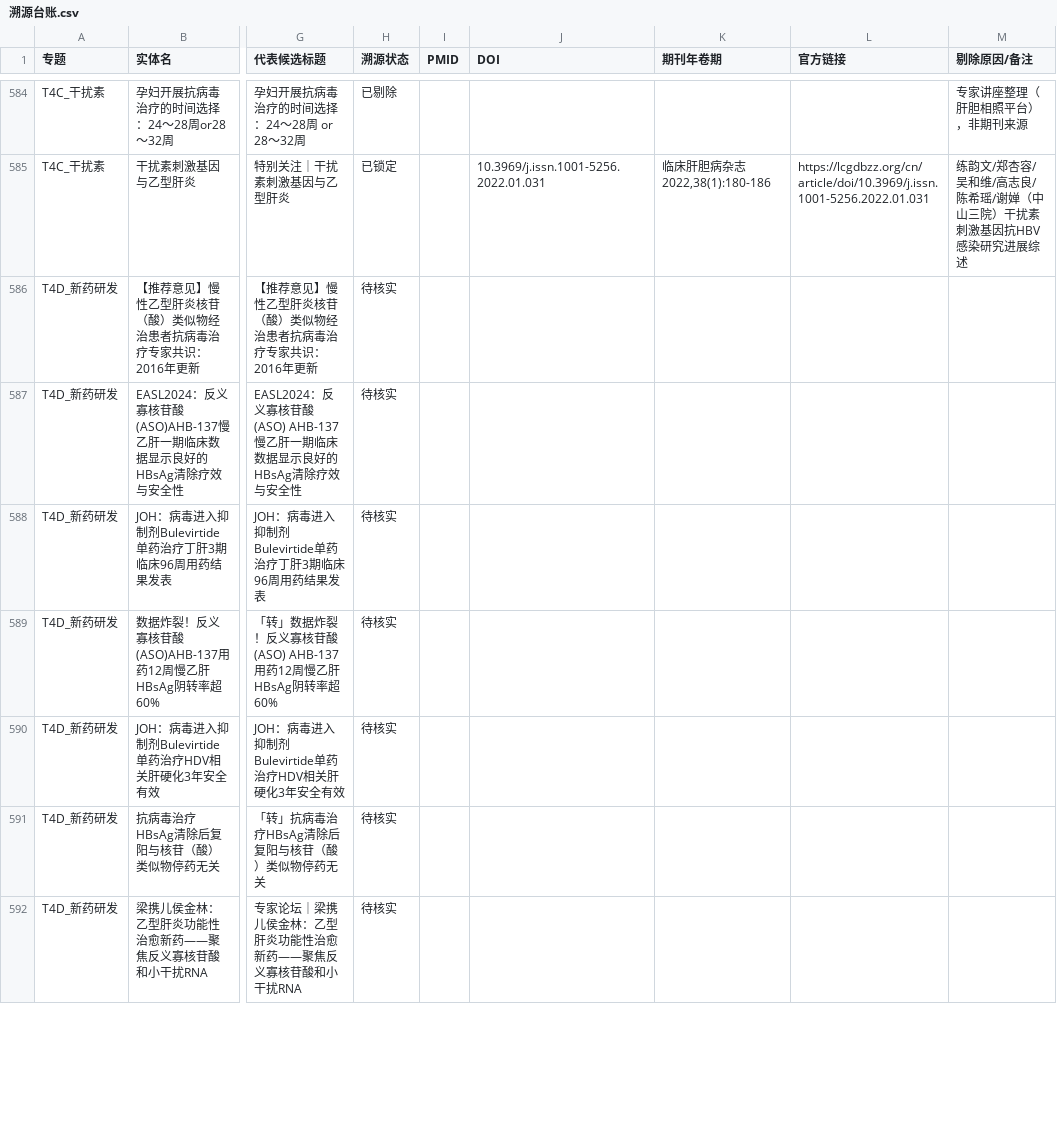
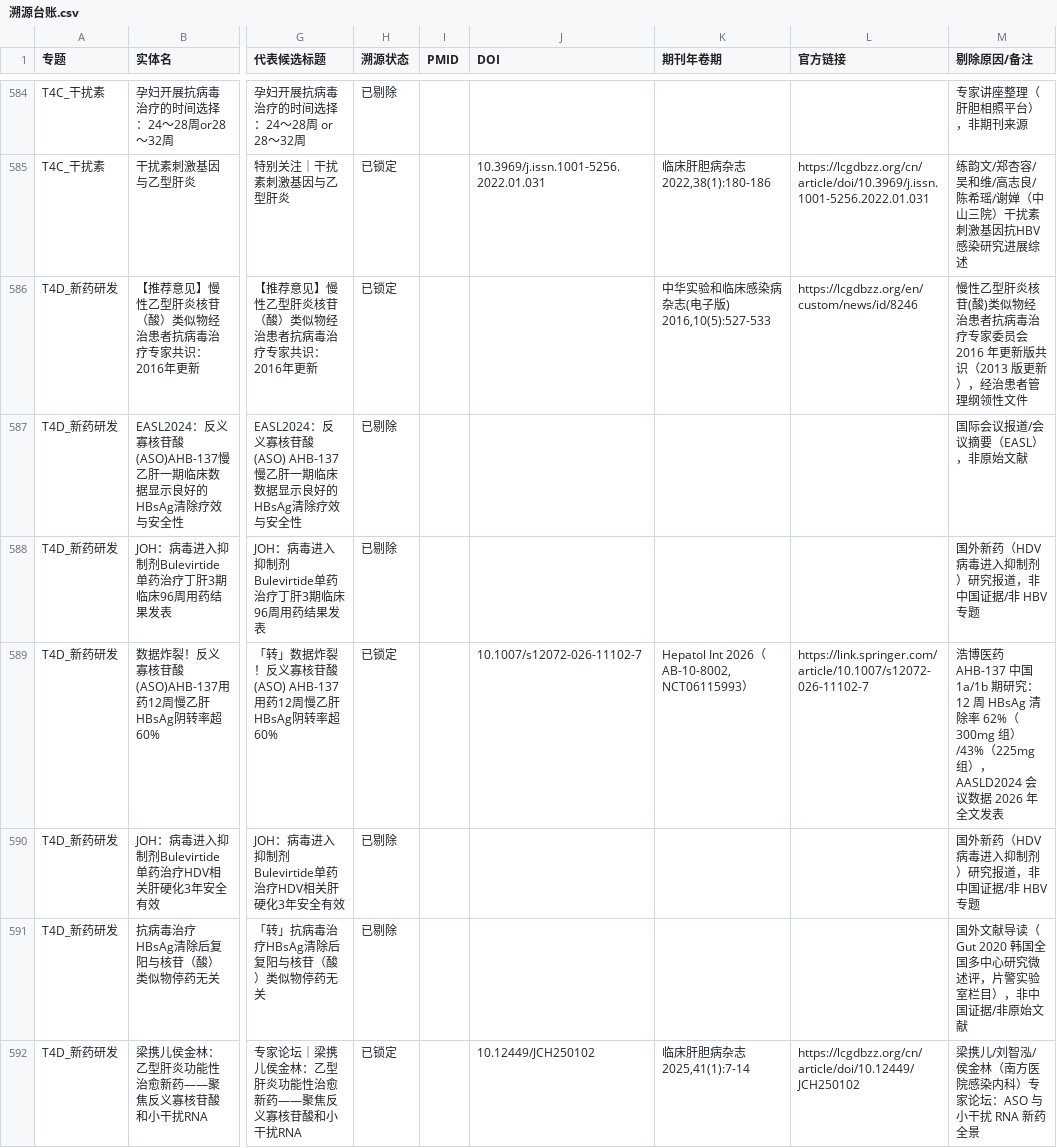
Before and after one commit to fdd77931-arch/hbv-hcc-plan, a CSV file: 05_报告/S2_溯源核实/台账/溯源台账.csv, drawn as a sheet; only a part is shown, gaps mark what is left out; the diff covers the shown part only; the diff names each change by its address in the sheet, - before the commit and + after, or states it on an @@ line.

Commit message:
S2溯源核实：T4D新药研发专题清零（5锁定+42剔除，全库已锁定134/剔除505/待核实243）

```diff
--- a/05_报告/S2_溯源核实/台账/溯源台账.csv
+++ b/05_报告/S2_溯源核实/台账/溯源台账.csv
-H586 (溯源状态): 待核实
+H586 (溯源状态): 已锁定
-K586 (期刊年卷期): (empty)
+K586 (期刊年卷期): 中华实验和临床感染病杂志(电子版) 2016,10(5):527-533
-L586 (官方链接): (empty)
+L586 (官方链接): https://lcgdbzz.org/en/custom/news/id/8246
-M586 (剔除原因/备注): (empty)
+M586 (剔除原因/备注): 慢性乙型肝炎核苷(酸)类似物经治患者抗病毒治疗专家委员会 2016 年更新版共识（2013 版更新），经治患者管理纲领性文件
-H587:H588 (溯源状态): 待核实
+H587:H588 (溯源状态): 已剔除
-M587 (剔除原因/备注): (empty)
+M587 (剔除原因/备注): 国际会议报道/会议摘要（EASL），非原始文献
-M588 (剔除原因/备注): (empty)
+M588 (剔除原因/备注): 国外新药（HDV 病毒进入抑制剂）研究报道，非中国证据/非 HBV 专题
-H589 (溯源状态): 待核实
+H589 (溯源状态): 已锁定
-J589 (DOI): (empty)
+J589 (DOI): 10.1007/s12072-026-11102-7
-K589 (期刊年卷期): (empty)
+K589 (期刊年卷期): Hepatol Int 2026（AB-10-8002, NCT06115993）
-L589 (官方链接): (empty)
+L589 (官方链接): https://link.springer.com/article/10.1007/s12072-026-11102-7
-M589 (剔除原因/备注): (empty)
+M589 (剔除原因/备注): 浩博医药 AHB-137 中国 1a/1b 期研究：12 周 HBsAg 清除率 62%（300mg 组）/43%（225mg 组），AASLD2024 会议数据 2026 年全文发表
-H590:H591 (溯源状态): 待核实
+H590:H591 (溯源状态): 已剔除
-M590 (剔除原因/备注): (empty)
+M590 (剔除原因/备注): 国外新药（HDV 病毒进入抑制剂）研究报道，非中国证据/非 HBV 专题
-M591 (剔除原因/备注): (empty)
+M591 (剔除原因/备注): 国外文献导读（Gut 2020 韩国全国多中心研究微述评，片警实验室栏目），非中国证据/非原始文献
-H592 (溯源状态): 待核实
+H592 (溯源状态): 已锁定
-J592 (DOI): (empty)
+J592 (DOI): 10.12449/JCH250102
-K592 (期刊年卷期): (empty)
+K592 (期刊年卷期): 临床肝胆病杂志 2025,41(1):7-14
-L592 (官方链接): (empty)
+L592 (官方链接): https://lcgdbzz.org/cn/article/doi/10.12449/JCH250102
-M592 (剔除原因/备注): (empty)
+M592 (剔除原因/备注): 梁携儿/刘智泓/侯金林（南方医院感染内科）专家论坛：ASO 与小干扰 RNA 新药全景
```
Also changed, not shown: 86 edited cells elsewhere in this file, 1 other file.
